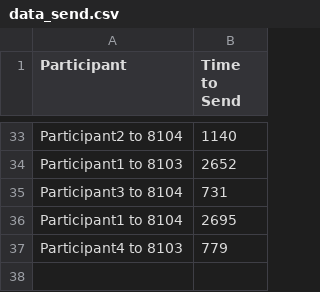
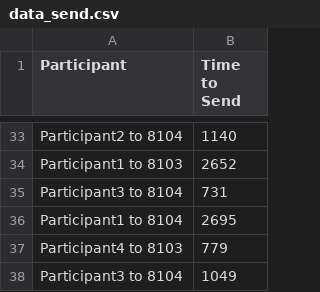
Before and after one commit to antonionehme/audit-repository, a CSV file: AuditProject/AuditProject/client/data_send.csv, drawn as a sheet; only a part is shown, gaps mark what is left out.

```diff
--- a/AuditProject/AuditProject/client/data_send.csv
+++ b/AuditProject/AuditProject/client/data_send.csv
@@ -37 +37,2 @@ Participant1 to 8104,2695
 Participant4 to 8103,779
+Participant3 to 8104,1049
```
Also changed, not shown: AuditProject/AuditProject/client/data_receive.csv, 2 other files.
